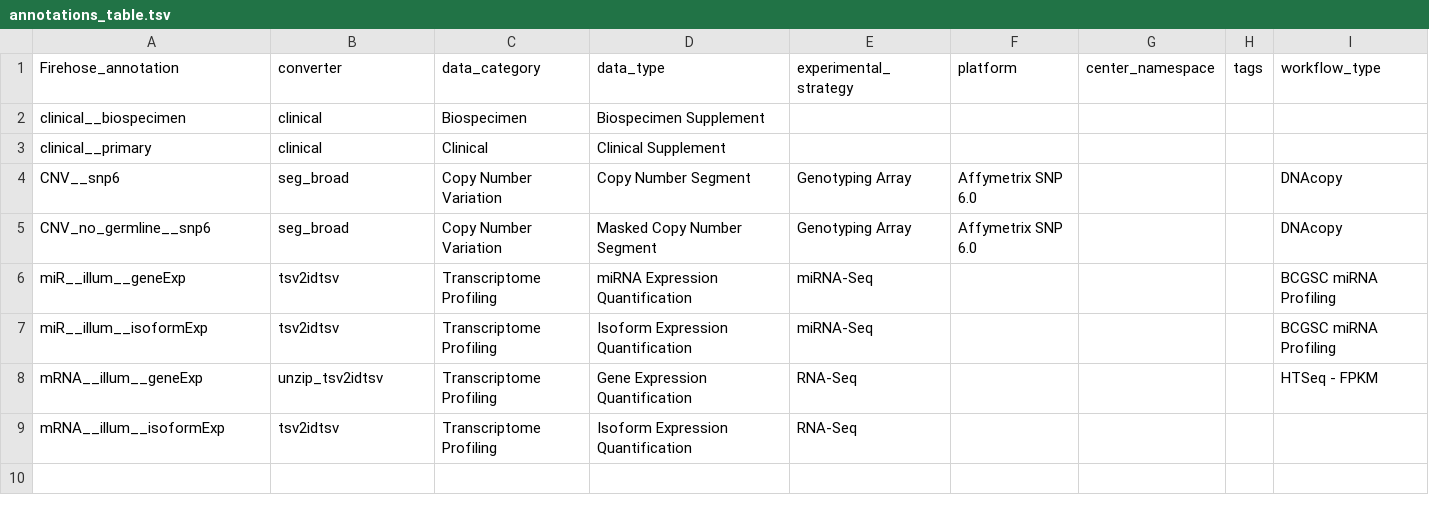
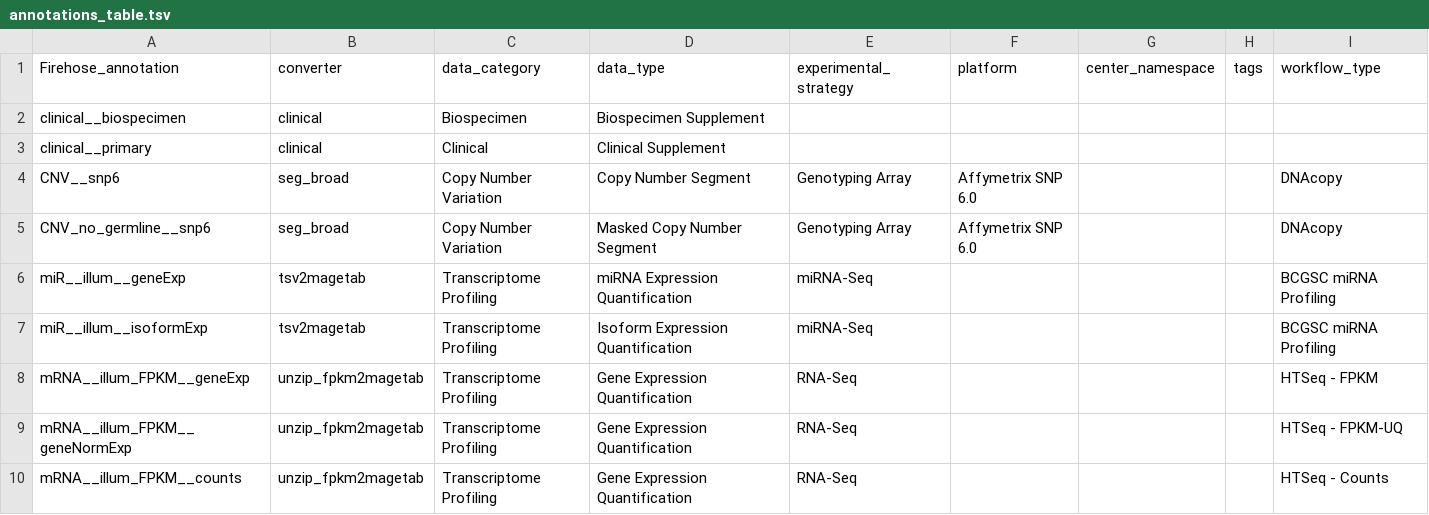
Before and after one commit to broadinstitute/gdctools, a TSV file: config/annotations_table.tsv, drawn as a sheet.

Commit message:
Updated tsv2magetab, added fpkm header options.
Added mRNA normalized and counts annotations to the annotations table,
modified annotation names to include FPKM, as we've been told RSEM will
eventually be added. Updated annotations table to use tsv2magetab rather
than tsv2idtsv.

Cleaned up bugs in common.py

Minor code cleanup in tsv2idtsv.

Generalized unzip functionality in gdc_dice. Enabled tsv2magetab and
fpkm2magetab, both with unzip versions.

```diff
--- a/config/annotations_table.tsv
+++ b/config/annotations_table.tsv
@@ -5,5 +5,6 @@ CNV__snp6	seg_broad	Copy Number Variation	Copy Number Segment	Genotyping Array	A
 CNV_no_germline__snp6	seg_broad	Copy Number Variation	Masked Copy Number Segment	Genotyping Array	Affymetrix SNP 6.0			DNAcopy
-miR__illum__geneExp	tsv2idtsv	Transcriptome Profiling	miRNA Expression Quantification	miRNA-Seq				BCGSC miRNA Profiling
-miR__illum__isoformExp	tsv2idtsv	Transcriptome Profiling	Isoform Expression Quantification	miRNA-Seq				BCGSC miRNA Profiling
-mRNA__illum__geneExp	unzip_tsv2idtsv	Transcriptome Profiling	Gene Expression Quantification	RNA-Seq				HTSeq - FPKM
-mRNA__illum__isoformExp	tsv2idtsv	Transcriptome Profiling	Isoform Expression Quantification	RNA-Seq				
+miR__illum__geneExp	tsv2magetab	Transcriptome Profiling	miRNA Expression Quantification	miRNA-Seq				BCGSC miRNA Profiling
+miR__illum__isoformExp	tsv2magetab	Transcriptome Profiling	Isoform Expression Quantification	miRNA-Seq				BCGSC miRNA Profiling
+mRNA__illum_FPKM__geneExp	unzip_fpkm2magetab	Transcriptome Profiling	Gene Expression Quantification	RNA-Seq				HTSeq - FPKM
+mRNA__illum_FPKM__geneNormExp	unzip_fpkm2magetab	Transcriptome Profiling	Gene Expression Quantification	RNA-Seq				HTSeq - FPKM-UQ
+mRNA__illum_FPKM__counts	unzip_fpkm2magetab	Transcriptome Profiling	Gene Expression Quantification	RNA-Seq				HTSeq - Counts
```
Also changed, not shown: 4 other files.
